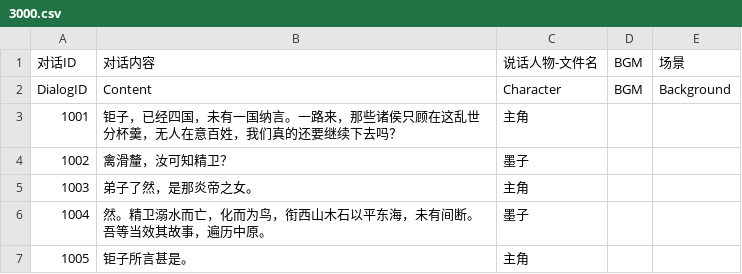
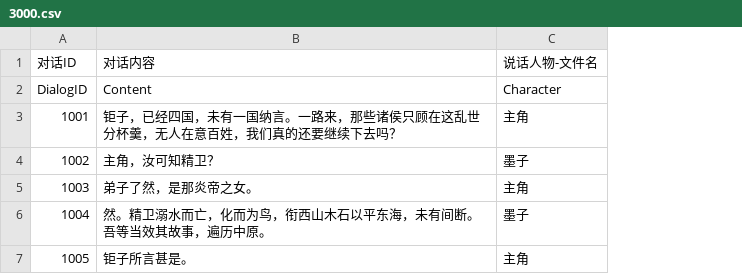
Before and after one commit to cancellated/MOZI, a CSV file: Assets/Resources/Config/Dialogs/3000.csv, drawn as a sheet; the diff names each change by its address in the sheet, - before the commit and + after, or states it on an @@ line.

```diff
--- a/Assets/Resources/Config/Dialogs/3000.csv
+++ b/Assets/Resources/Config/Dialogs/3000.csv
-column D (BGM), row 2: BGM
-column E (场景), row 2: Background
-B4 (对话内容): 禽滑釐，汝可知精卫？
+B4 (对话内容): 主角，汝可知精卫？
```
Also changed, not shown: Assets/Resources/Config/Dialogs/1001.csv, Assets/Resources/Config/Dialogs/1002.csv, 25 other files.
